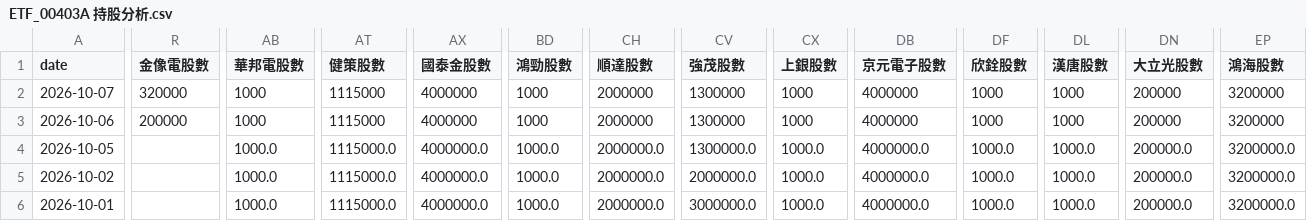
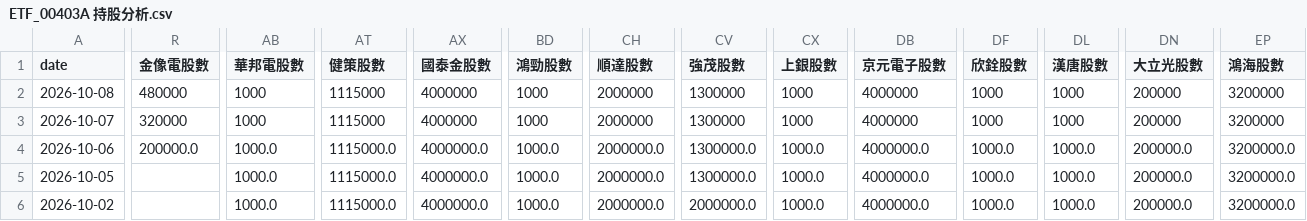
Before and after one commit to charle0111/My-Web, a CSV file: ETF_00403A 持股分析.csv, drawn as a sheet; only a part is shown, gaps mark what is left out; the shorter side is filled out with more unchanged rows; addresses are those after the commit; rows hold the shown columns only; the diff covers the shown part only; the diff names each change by its address in the sheet, - before the commit and + after, or states it on an @@ line.

```diff
--- a/ETF_00403A 持股分析.csv
+++ b/ETF_00403A 持股分析.csv
+row 2: 2026-10-08 | 480000 | 1000 | 1115000 | 4000000 | 1000 | 2000000 | 1300000 | 1000 | 4000000 | 1000 | 1000 | 200000 | 3200000
-R4 (金像電股數): 200000
+R4 (金像電股數): 200000.0
-AB4 (華邦電股數): 1000
+AB4 (華邦電股數): 1000.0
-AT4 (健策股數): 1115000
+AT4 (健策股數): 1115000.0
-AX4 (國泰金股數): 4000000
+AX4 (國泰金股數): 4000000.0
-BD4 (鴻勁股數): 1000
+BD4 (鴻勁股數): 1000.0
-CH4 (順達股數): 2000000
+CH4 (順達股數): 2000000.0
-CV4 (強茂股數): 1300000
+CV4 (強茂股數): 1300000.0
-CX4 (上銀股數): 1000
+CX4 (上銀股數): 1000.0
-DB4 (京元電子股數): 4000000
+DB4 (京元電子股數): 4000000.0
-DF4 (欣銓股數): 1000
+DF4 (欣銓股數): 1000.0
-DL4 (漢唐股數): 1000
+DL4 (漢唐股數): 1000.0
-DN4 (大立光股數): 200000
+DN4 (大立光股數): 200000.0
-EP4 (鴻海股數): 3200000
+EP4 (鴻海股數): 3200000.0
```
Also changed, not shown: 11 edited cells elsewhere in this file, ETF_00403A 持股分析變化.csv, ETF_00981A 持股分析.csv, 3 other files.
